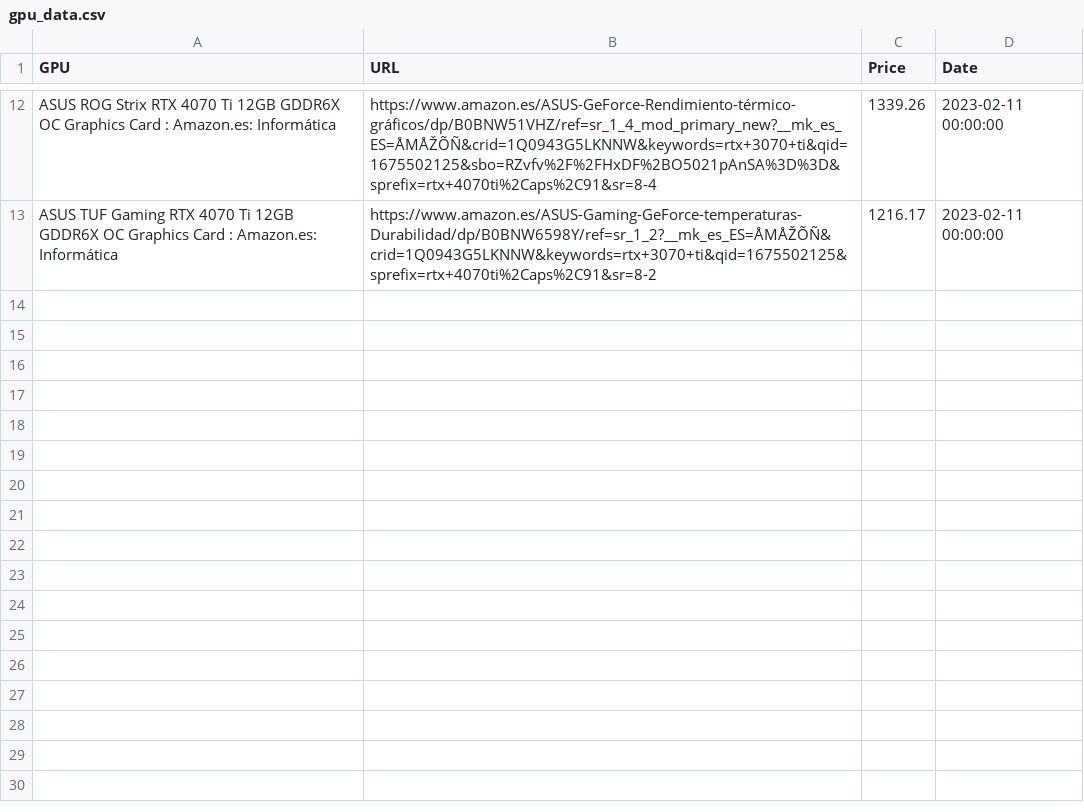
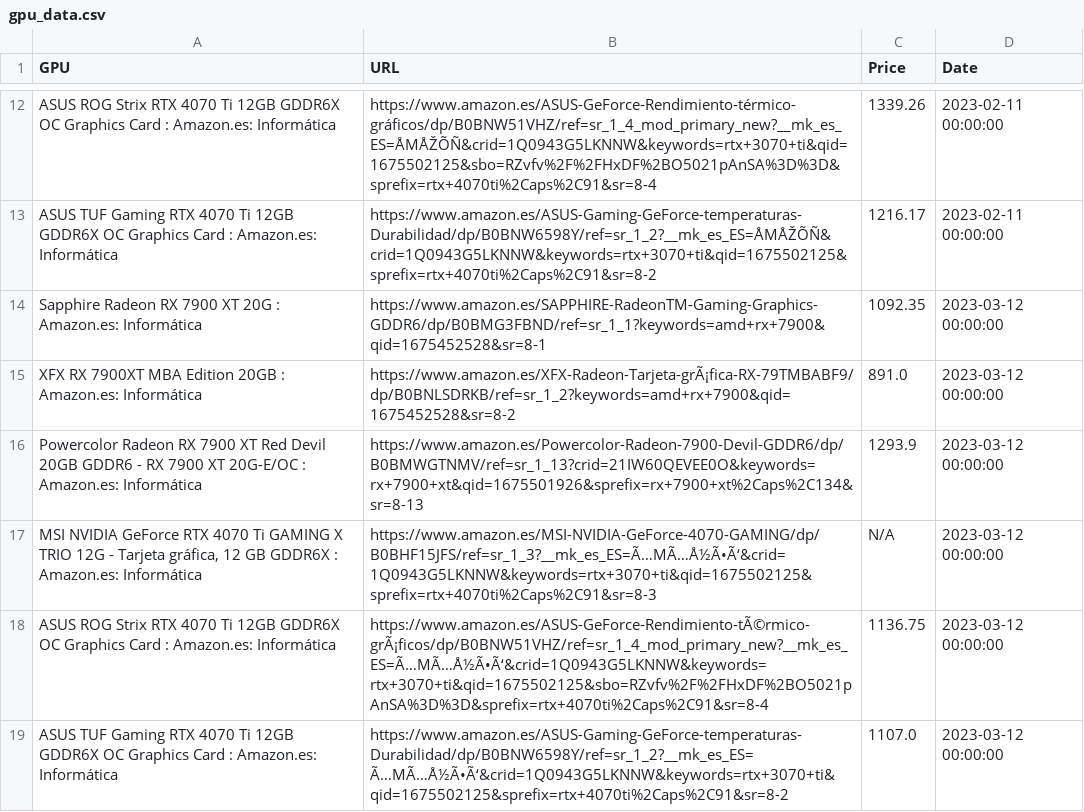
Before and after one commit to Jesusw0w/price-tracker, a CSV file: app/data/gpu_data.csv, drawn as a sheet; only a part is shown, gaps mark what is left out.

Commit message:
Processing fixed, linear plot added
Missing URL issue was fixed by adding some exceptions for None type data generated from these URL

```diff
--- a/app/data/gpu_data.csv
+++ b/app/data/gpu_data.csv
@@ -13 +13,7 @@ ASUS ROG Strix RTX 4070 Ti 12GB GDDR6X OC Graphics Card : Amazon.es: Informátic
 ASUS TUF Gaming RTX 4070 Ti 12GB GDDR6X OC Graphics Card : Amazon.es: Informática|https://www.amazon.es/ASUS-Gaming-GeForce-temperaturas-Durabilidad/dp/B0BNW6598Y/ref=sr_1_2?__mk_es_ES=ÅMÅŽÕÑ&crid=1Q0943G5LKNNW&keywords=rtx+3070+ti&qid=1675502125&sprefix=rtx+4070ti%2Caps%2C91&sr=8-2|1216.17|2023-02-11 00:00:00
+Sapphire Radeon RX 7900 XT 20G : Amazon.es: Informática|https://www.amazon.es/SAPPHIRE-RadeonTM-Gaming-Graphics-GDDR6/dp/B0BMG3FBND/ref=sr_1_1?keywords=amd+rx+7900&qid=1675452528&sr=8-1|1092.35|2023-03-12 00:00:00
+XFX RX 7900XT MBA Edition 20GB : Amazon.es: Informática|https://www.amazon.es/XFX-Radeon-Tarjeta-grÃ¡fica-RX-79TMBABF9/dp/B0BNLSDRKB/ref=sr_1_2?keywords=amd+rx+7900&qid=1675452528&sr=8-2|891.0|2023-03-12 00:00:00
+Powercolor Radeon RX 7900 XT Red Devil 20GB GDDR6 - RX 7900 XT 20G-E/OC : Amazon.es: Informática|https://www.amazon.es/Powercolor-Radeon-7900-Devil-GDDR6/dp/B0BMWGTNMV/ref=sr_1_13?crid=21IW60QEVEE0O&keywords=rx+7900+xt&qid=1675501926&sprefix=rx+7900+xt%2Caps%2C134&sr=8-13|1293.9|2023-03-12 00:00:00
+MSI NVIDIA GeForce RTX 4070 Ti GAMING X TRIO 12G - Tarjeta gráfica, 12 GB GDDR6X : Amazon.es: Informática|https://www.amazon.es/MSI-NVIDIA-GeForce-4070-GAMING/dp/B0BHF15JFS/ref=sr_1_3?__mk_es_ES=Ã…MÃ…Å½Ã•Ã‘&crid=1Q0943G5LKNNW&keywords=rtx+3070+ti&qid=1675502125&sprefix=rtx+4070ti%2Caps%2C91&sr=8-3|N/A|2023-03-12 00:00:00
+ASUS ROG Strix RTX 4070 Ti 12GB GDDR6X OC Graphics Card : Amazon.es: Informática|https://www.amazon.es/ASUS-GeForce-Rendimiento-tÃ©rmico-grÃ¡ficos/dp/B0BNW51VHZ/ref=sr_1_4_mod_primary_new?__mk_es_ES=Ã…MÃ…Å½Ã•Ã‘&crid=1Q0943G5LKNNW&keywords=rtx+3070+ti&qid=1675502125&sbo=RZvfv%2F%2FHxDF%2BO5021pAnSA%3D%3D&sprefix=rtx+4070ti%2Caps%2C91&sr=8-4|1136.75|2023-03-12 00:00:00
+ASUS TUF Gaming RTX 4070 Ti 12GB GDDR6X OC Graphics Card : Amazon.es: Informática|https://www.amazon.es/ASUS-Gaming-GeForce-temperaturas-Durabilidad/dp/B0BNW6598Y/ref=sr_1_2?__mk_es_ES=Ã…MÃ…Å½Ã•Ã‘&crid=1Q0943G5LKNNW&keywords=rtx+3070+ti&qid=1675502125&sprefix=rtx+4070ti%2Caps%2C91&sr=8-2|1107.0|2023-03-12 00:00:00
```
Also changed, not shown: 6 other files.
